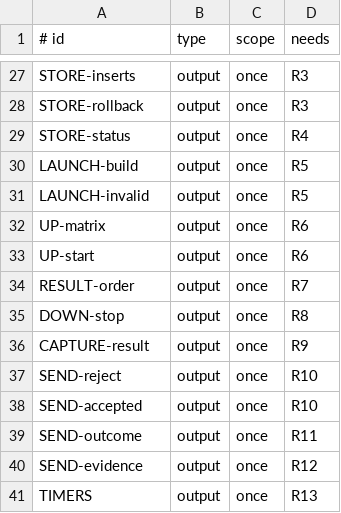
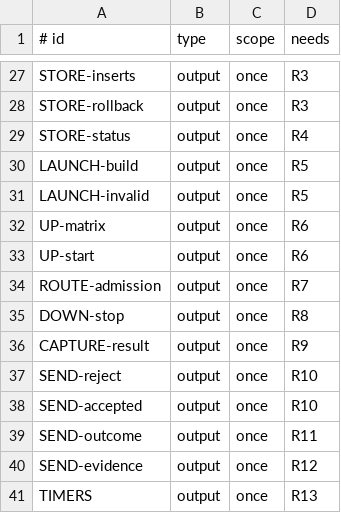
Before and after one commit to aiakos-hq/aiakos, a TSV file: docs/briefs/13-4/items.tsv, drawn as a sheet; only a part is shown, gaps mark what is left out.

```diff
--- a/docs/briefs/13-4/items.tsv
+++ b/docs/briefs/13-4/items.tsv
@@ -33,3 +33,3 @@ UP-matrix	output	once	R6
 UP-start	output	once	R6
-RESULT-order	output	once	R7
+ROUTE-admission	output	once	R7
 DOWN-stop	output	once	R8
```
Also changed, not shown: 3 other files.
